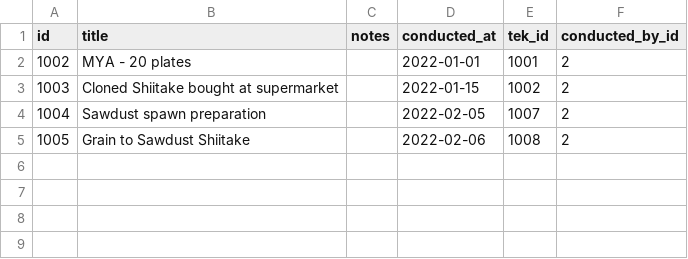
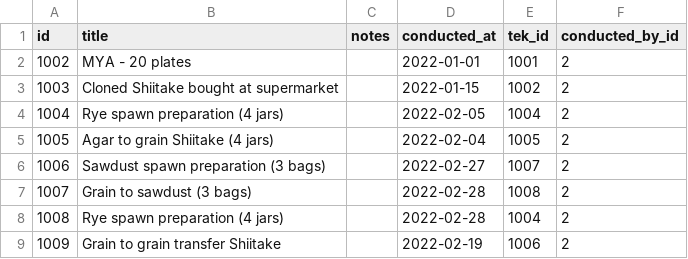
Before and after one commit to joe-akeem/myco-notes, a CSV file: src/main/resources/config/liquibase/fake-data/experiment.csv, drawn as a sheet.

Commit message:
Added more test data.

```diff
--- a/src/main/resources/config/liquibase/fake-data/experiment.csv
+++ b/src/main/resources/config/liquibase/fake-data/experiment.csv
@@ -3,3 +3,7 @@ id;title;notes;conducted_at;tek_id;conducted_by_id
 1003;Cloned Shiitake bought at supermarket;;2022-01-15;1002;2
-1004;Sawdust spawn preparation;;2022-02-05;1007;2
-1005;Grain to Sawdust Shiitake;;2022-02-06;1008;2
+1004;Rye spawn preparation (4 jars);;2022-02-05;1004;2
+1005;Agar to grain Shiitake (4 jars);;2022-02-04;1005;2
+1006; Sawdust spawn preparation (3 bags);;2022-02-27;1007;2
+1007;Grain to sawdust (3 bags);;2022-02-28;1008;2
+1008;Rye spawn preparation (4 jars);;2022-02-28;1004;2
+1009;Grain to grain transfer Shiitake;;2022-02-19;1006;2
```
Also changed, not shown: src/main/resources/config/liquibase/data/tek.csv, 8 other files.
